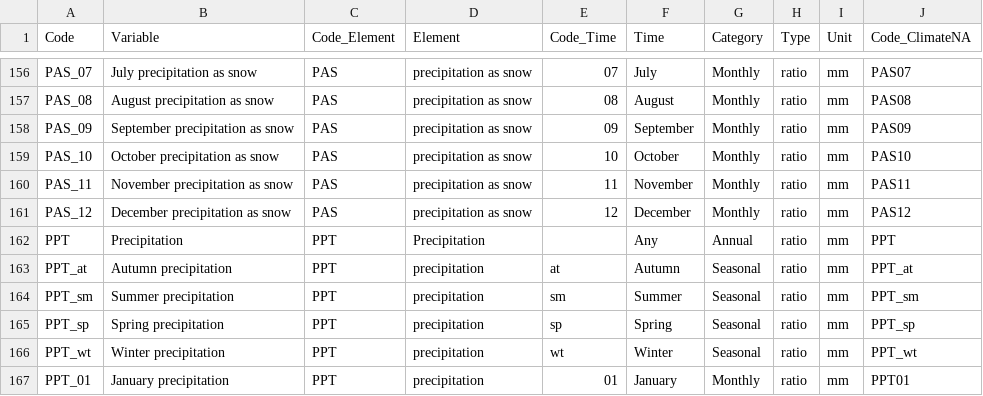
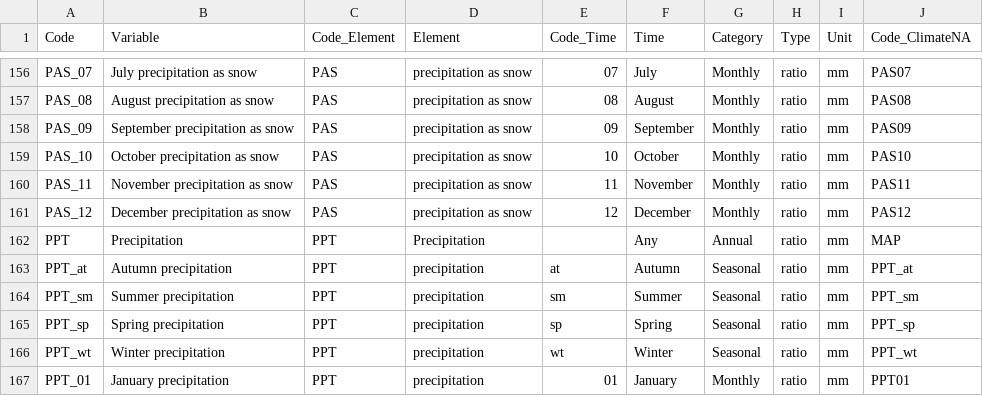
Before and after one commit to bcgov/climr, a CSV file: data-raw/derivedVariables/Variables_ClimateBC.csv, drawn as a sheet; only a part is shown, gaps mark what is left out.

Commit message:
minor mod to variables table: PPT = MAP for climateNA

```diff
--- a/data-raw/derivedVariables/Variables_ClimateBC.csv
+++ b/data-raw/derivedVariables/Variables_ClimateBC.csv
@@ -161,3 +161,3 @@ PAS_11,November precipitation as snow,PAS,precipitation as snow,11,November,Mont
 PAS_12,December precipitation as snow,PAS,precipitation as snow,12,December,Monthly,ratio,mm,PAS12
-PPT,Precipitation,PPT,Precipitation,,Any,Annual,ratio,mm,PPT
+PPT,Precipitation,PPT,Precipitation,,Any,Annual,ratio,mm,MAP
 PPT_at,Autumn precipitation,PPT,precipitation,at,Autumn,Seasonal,ratio,mm,PPT_at
```
Also changed, not shown: 1 other file.
